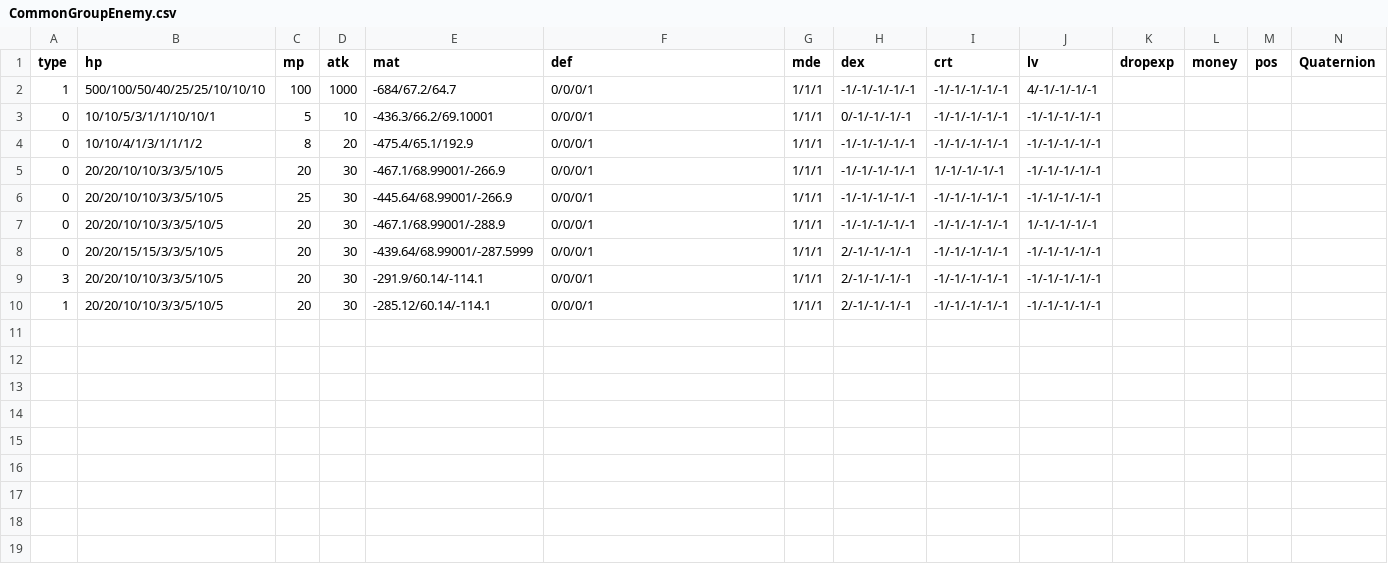
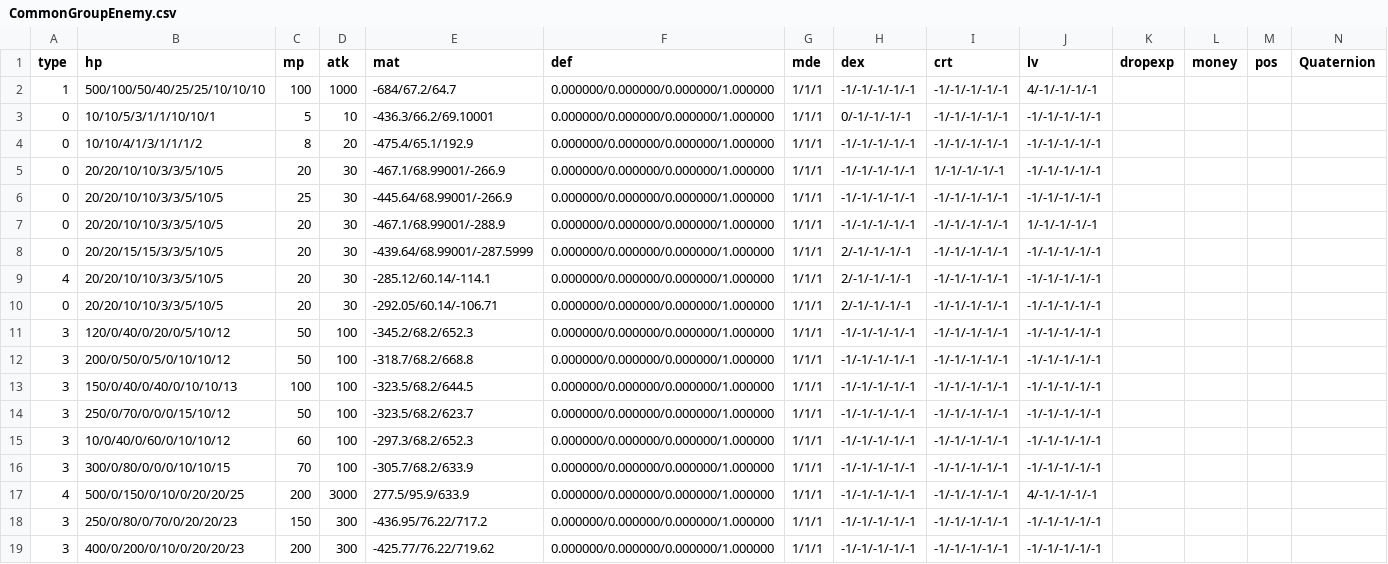
Before and after one commit to kbc15gc/game, a CSV file: game/Decide/Decide/Asset/Data/EnemyData/CommonGroupEnemy.csv, drawn as a sheet; only a part is shown; rows hold the shown columns only; the diff names each change by its address in the sheet, - before the commit and + after, or states it on an @@ line.

```diff
--- a/game/Decide/Decide/Asset/Data/EnemyData/CommonGroupEnemy.csv
+++ b/game/Decide/Decide/Asset/Data/EnemyData/CommonGroupEnemy.csv
-F2:F10 (def): 0/0/0/1
+F2:F10 (def): 0.000000/0.000000/0.000000/1.000000
-A9 (type): 3
+A9 (type): 4
-E9 (mat): -291.9/60.14/-114.1
+E9 (mat): -285.12/60.14/-114.1
-A10 (type): 1
+A10 (type): 0
-E10 (mat): -285.12/60.14/-114.1
+E10 (mat): -292.05/60.14/-106.71
+row 11: 3 | 120/0/40/0/20/0/5/10/12 | 50 | 100 | -345.2/68.2/652.3 | 0.000000/0.000000/0.000000/1.000000 | 1/1/1 | -1/-1/-1/-1/-1 | -1/-1/-1/-1/-1 | -1/-1/-1/-1/-1
+row 12: 3 | 200/0/50/0/5/0/10/10/12 | 50 | 100 | -318.7/68.2/668.8 | 0.000000/0.000000/0.000000/1.000000 | 1/1/1 | -1/-1/-1/-1/-1 | -1/-1/-1/-1/-1 | -1/-1/-1/-1/-1
+row 13: 3 | 150/0/40/0/40/0/10/10/13 | 100 | 100 | -323.5/68.2/644.5 | 0.000000/0.000000/0.000000/1.000000 | 1/1/1 | -1/-1/-1/-1/-1 | -1/-1/-1/-1/-1 | -1/-1/-1/-1/-1
+row 14: 3 | 250/0/70/0/0/0/15/10/12 | 50 | 100 | -323.5/68.2/623.7 | 0.000000/0.000000/0.000000/1.000000 | 1/1/1 | -1/-1/-1/-1/-1 | -1/-1/-1/-1/-1 | -1/-1/-1/-1/-1
+row 15: 3 | 10/0/40/0/60/0/10/10/12 | 60 | 100 | -297.3/68.2/652.3 | 0.000000/0.000000/0.000000/1.000000 | 1/1/1 | -1/-1/-1/-1/-1 | -1/-1/-1/-1/-1 | -1/-1/-1/-1/-1
+row 16: 3 | 300/0/80/0/0/0/10/10/15 | 70 | 100 | -305.7/68.2/633.9 | 0.000000/0.000000/0.000000/1.000000 | 1/1/1 | -1/-1/-1/-1/-1 | -1/-1/-1/-1/-1 | -1/-1/-1/-1/-1
+row 17: 4 | 500/0/150/0/10/0/20/20/25 | 200 | 3000 | 277.5/95.9/633.9 | 0.000000/0.000000/0.000000/1.000000 | 1/1/1 | -1/-1/-1/-1/-1 | -1/-1/-1/-1/-1 | 4/-1/-1/-1/-1
+row 18: 3 | 250/0/80/0/70/0/20/20/23 | 150 | 300 | -436.95/76.22/717.2 | 0.000000/0.000000/0.000000/1.000000 | 1/1/1 | -1/-1/-1/-1/-1 | -1/-1/-1/-1/-1 | -1/-1/-1/-1/-1
+row 19: 3 | 400/0/200/0/10/0/20/20/23 | 200 | 300 | -425.77/76.22/719.62 | 0.000000/0.000000/0.000000/1.000000 | 1/1/1 | -1/-1/-1/-1/-1 | -1/-1/-1/-1/-1 | -1/-1/-1/-1/-1
```
Also changed, not shown: game/Decide/Decide/Asset/Data/GroupData/CommonGroupObj.csv, game/Decide/Decide/Asset/Data/GroupData/Group1BObj.csv, 27 other files.
